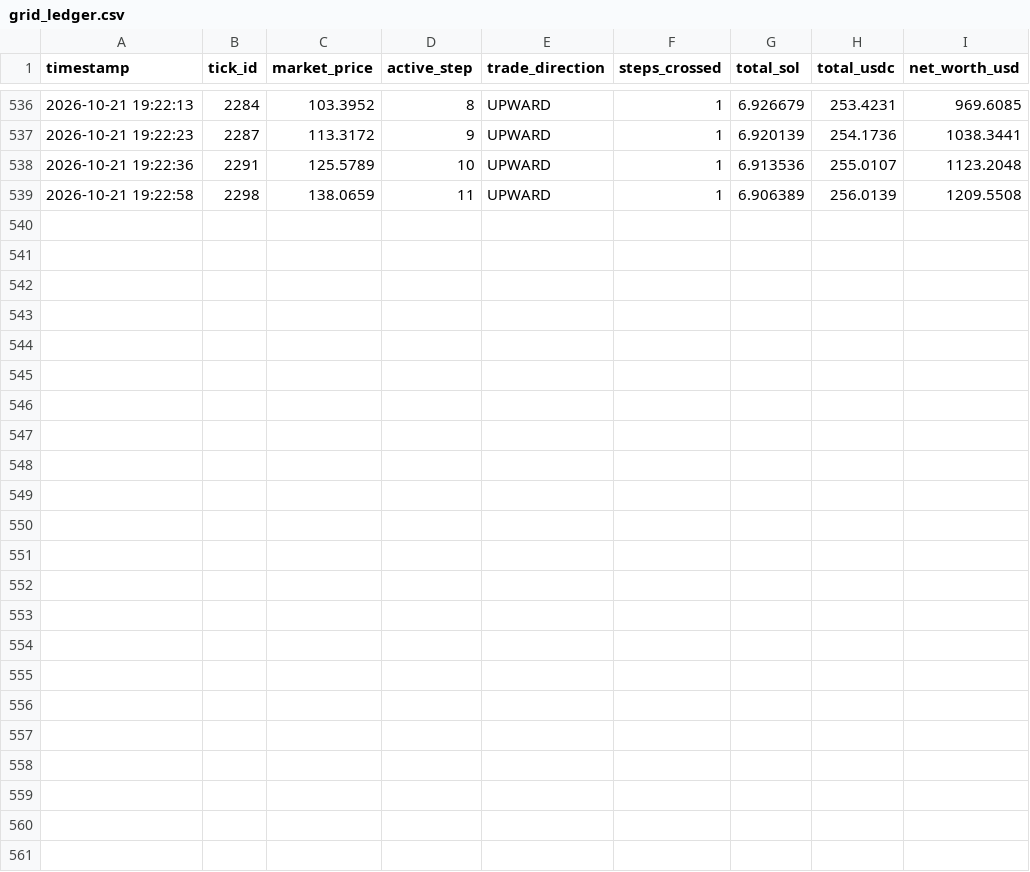
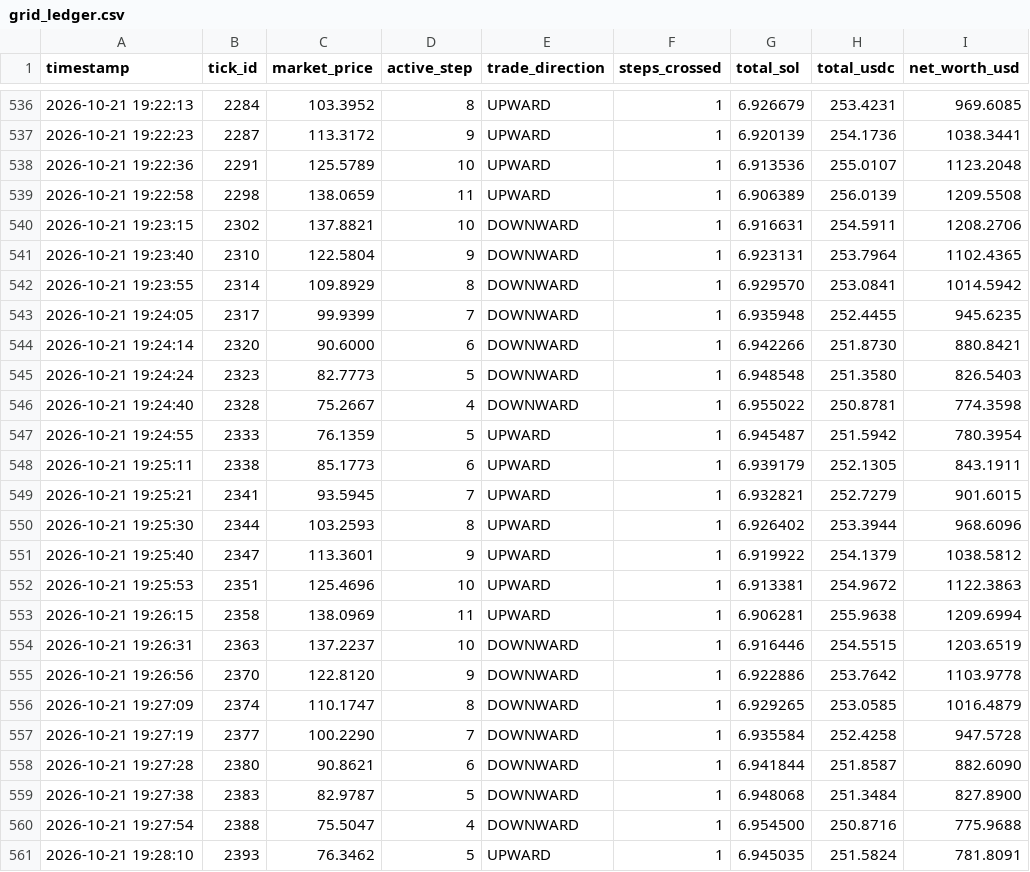
Before and after one commit to dibgit/MAD_SCIENTIEST, a CSV file: VTC_DEX_Project/grid_ledger.csv, drawn as a sheet; only a part is shown, gaps mark what is left out; the diff names each change by its address in the sheet, - before the commit and + after, or states it on an @@ line.

Commit message:
Vault Update: Tick #2393 | Active Step: 5 | Market Benchmark: $76.35

```diff
--- a/VTC_DEX_Project/grid_ledger.csv
+++ b/VTC_DEX_Project/grid_ledger.csv
+row 540: 2026-10-21 19:23:15 | 2302 | 137.8821 | 10 | DOWNWARD | 1 | 6.916631 | 254.5911 | 1208.2706
+row 541: 2026-10-21 19:23:40 | 2310 | 122.5804 | 9 | DOWNWARD | 1 | 6.923131 | 253.7964 | 1102.4365
+row 542: 2026-10-21 19:23:55 | 2314 | 109.8929 | 8 | DOWNWARD | 1 | 6.929570 | 253.0841 | 1014.5942
+row 543: 2026-10-21 19:24:05 | 2317 | 99.9399 | 7 | DOWNWARD | 1 | 6.935948 | 252.4455 | 945.6235
+row 544: 2026-10-21 19:24:14 | 2320 | 90.6000 | 6 | DOWNWARD | 1 | 6.942266 | 251.8730 | 880.8421
+row 545: 2026-10-21 19:24:24 | 2323 | 82.7773 | 5 | DOWNWARD | 1 | 6.948548 | 251.3580 | 826.5403
+row 546: 2026-10-21 19:24:40 | 2328 | 75.2667 | 4 | DOWNWARD | 1 | 6.955022 | 250.8781 | 774.3598
+row 547: 2026-10-21 19:24:55 | 2333 | 76.1359 | 5 | UPWARD | 1 | 6.945487 | 251.5942 | 780.3954
+row 548: 2026-10-21 19:25:11 | 2338 | 85.1773 | 6 | UPWARD | 1 | 6.939179 | 252.1305 | 843.1911
+row 549: 2026-10-21 19:25:21 | 2341 | 93.5945 | 7 | UPWARD | 1 | 6.932821 | 252.7279 | 901.6015
+row 550: 2026-10-21 19:25:30 | 2344 | 103.2593 | 8 | UPWARD | 1 | 6.926402 | 253.3944 | 968.6096
+row 551: 2026-10-21 19:25:40 | 2347 | 113.3601 | 9 | UPWARD | 1 | 6.919922 | 254.1379 | 1038.5812
+row 552: 2026-10-21 19:25:53 | 2351 | 125.4696 | 10 | UPWARD | 1 | 6.913381 | 254.9672 | 1122.3863
+row 553: 2026-10-21 19:26:15 | 2358 | 138.0969 | 11 | UPWARD | 1 | 6.906281 | 255.9638 | 1209.6994
+row 554: 2026-10-21 19:26:31 | 2363 | 137.2237 | 10 | DOWNWARD | 1 | 6.916446 | 254.5515 | 1203.6519
+row 555: 2026-10-21 19:26:56 | 2370 | 122.8120 | 9 | DOWNWARD | 1 | 6.922886 | 253.7642 | 1103.9778
+row 556: 2026-10-21 19:27:09 | 2374 | 110.1747 | 8 | DOWNWARD | 1 | 6.929265 | 253.0585 | 1016.4879
+row 557: 2026-10-21 19:27:19 | 2377 | 100.2290 | 7 | DOWNWARD | 1 | 6.935584 | 252.4258 | 947.5728
+row 558: 2026-10-21 19:27:28 | 2380 | 90.8621 | 6 | DOWNWARD | 1 | 6.941844 | 251.8587 | 882.6090
+row 559: 2026-10-21 19:27:38 | 2383 | 82.9787 | 5 | DOWNWARD | 1 | 6.948068 | 251.3484 | 827.8900
+row 560: 2026-10-21 19:27:54 | 2388 | 75.5047 | 4 | DOWNWARD | 1 | 6.954500 | 250.8716 | 775.9688
+row 561: 2026-10-21 19:28:10 | 2393 | 76.3462 | 5 | UPWARD | 1 | 6.945035 | 251.5824 | 781.8091
```
